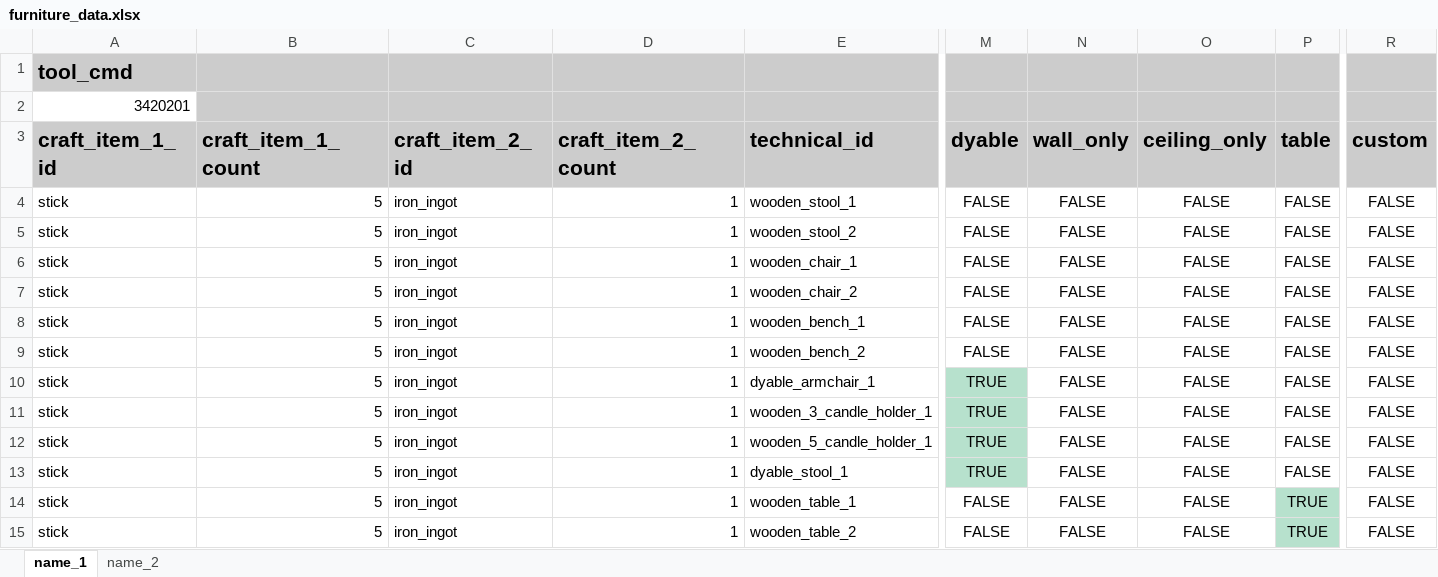
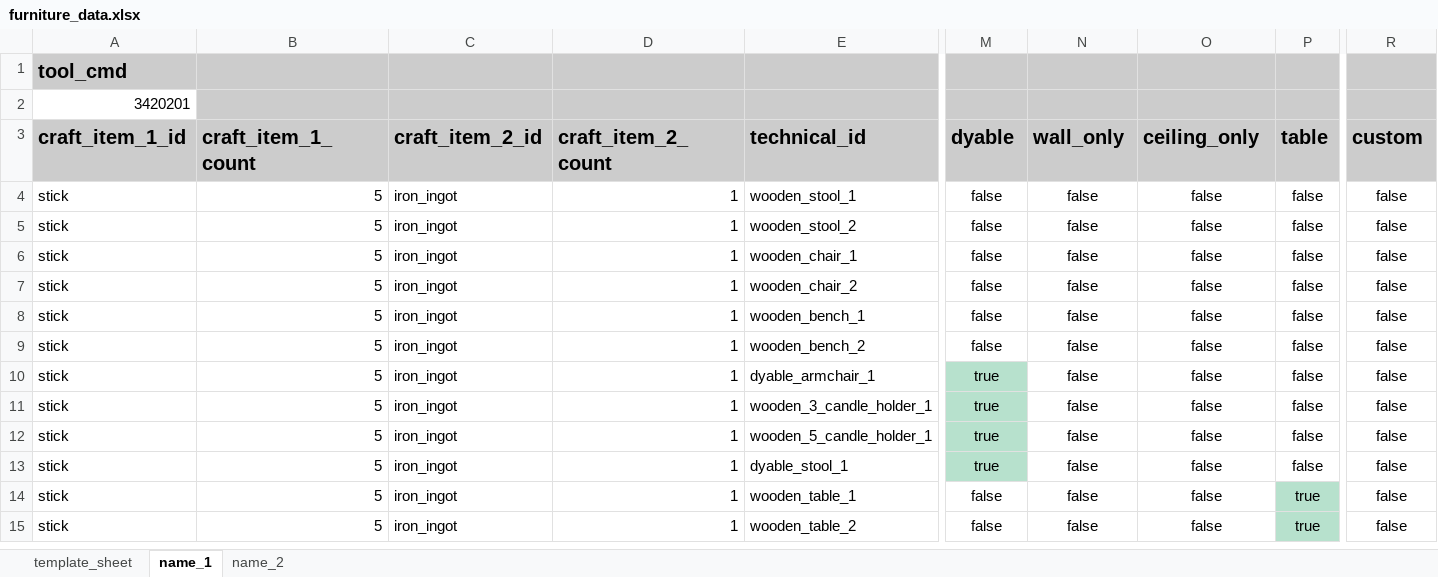
Before and after one commit to Gamemode4Dev/GM4_Datapacks, an Excel workbook: gm4_furniture/furniture_data.xlsx, sheet name_1, drawn as a sheet; only a part is shown, gaps mark what is left out; values as stored, in another font and other column widths than the file's, no borders; charts and pictures and conditional formats not drawn; the diff covers the shown part only; the diff names each change by its address in the sheet, - before the commit and + after, or states it on an @@ line.

```diff
--- a/gm4_furniture/furniture_data.xlsx (sheet name_1)
+++ b/gm4_furniture/furniture_data.xlsx (sheet name_1)
@@ sheet tab unhidden: template_sheet @@
@@ A1 text size: smaller @@
@@ A3:R3 text size: smaller @@
-M4:M9 (dyable): FALSE
+M4:M9 (dyable): false
-N4:N15 (wall_only): FALSE
+N4:N15 (wall_only): false
-O4:O15 (ceiling_only): FALSE
+O4:O15 (ceiling_only): false
-P4:P13 (table): FALSE
+P4:P13 (table): false
-R4:R15 (custom): FALSE
+R4:R15 (custom): false
-M10:M13 (dyable): TRUE
+M10:M13 (dyable): true
-M14:M15 (dyable): FALSE
+M14:M15 (dyable): false
-P14:P15 (table): TRUE
+P14:P15 (table): true
```
Also changed, not shown: 60 edited cells and cell formats elsewhere in this sheet, sheet name_2, charts or pictures, 8 other files.
